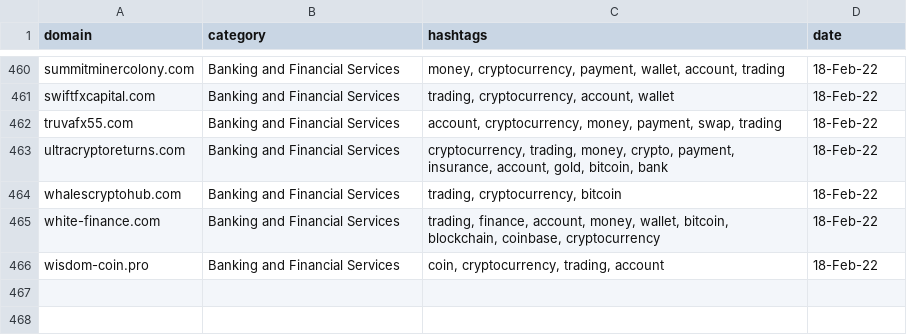
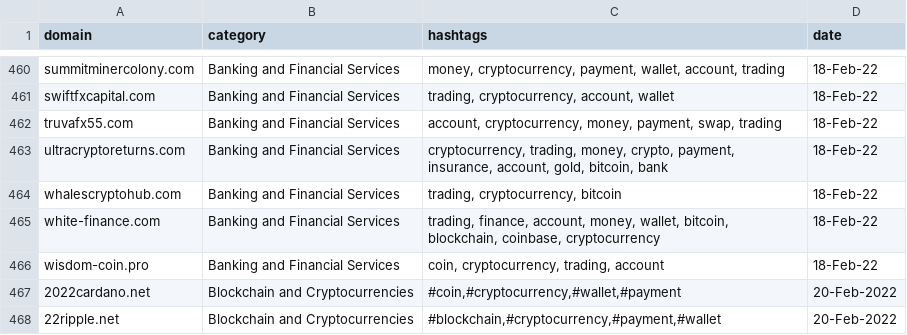
Before and after one commit to cybertoxin/CryptoFeed, a CSV file: krdinal_cryptofeed.csv, drawn as a sheet; only a part is shown, gaps mark what is left out; the diff names each change by its address in the sheet, - before the commit and + after, or states it on an @@ line.

Commit message:
Update krdinal_cryptofeed.csv

```diff
--- a/krdinal_cryptofeed.csv
+++ b/krdinal_cryptofeed.csv
+row 467: 2022cardano.net | Blockchain and Cryptocurrencies | #coin,#cryptocurrency,#wallet,#payment | 20-Feb-2022
+row 468: 22ripple.net | Blockchain and Cryptocurrencies | #blockchain,#cryptocurrency,#payment,#wallet | 20-Feb-2022
```
